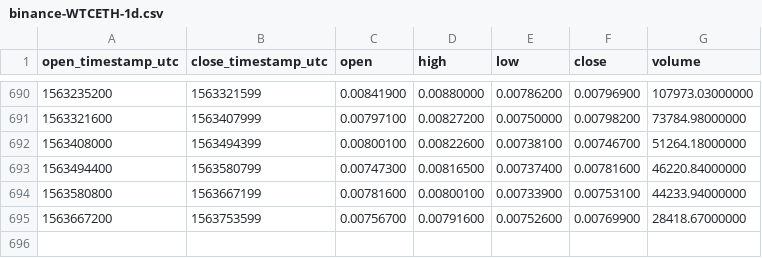
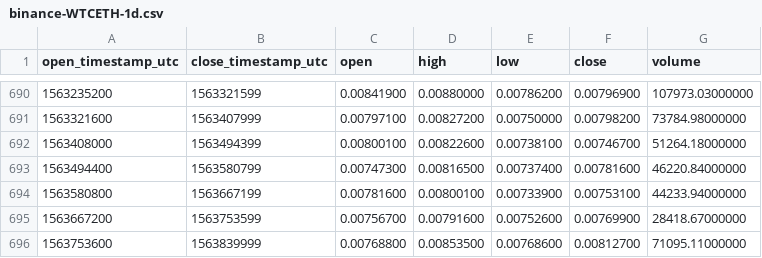
Before and after one commit to cryptobigbro/binance-WTCETH, a CSV file: binance-WTCETH-1d.csv, drawn as a sheet; only a part is shown, gaps mark what is left out.

Commit message:
Update OHLCV data.

```diff
--- a/binance-WTCETH-1d.csv
+++ b/binance-WTCETH-1d.csv
@@ -695 +695,2 @@ open_timestamp_utc,close_timestamp_utc,open,high,low,close,volume
 1563667200,1563753599,0.00756700,0.00791600,0.00752600,0.00769900,28418.67000000
+1563753600,1563839999,0.00768800,0.00853500,0.00768600,0.00812700,71095.11000000
```
Also changed, not shown: 1 other file.
